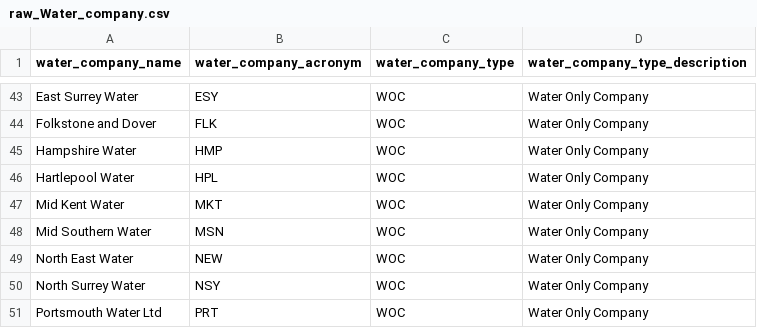
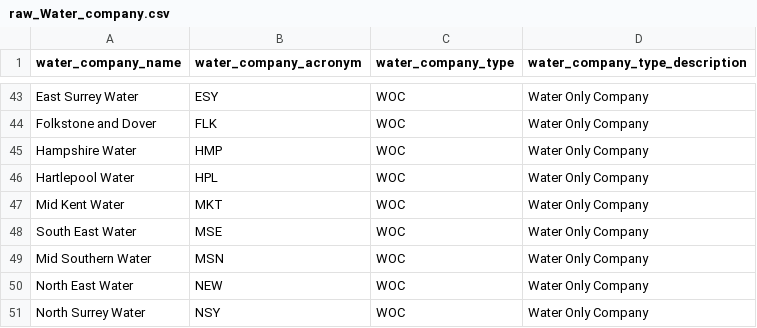
Before and after one commit to Ofwat/Ocean, a CSV file: data/raw_Water_company.csv, drawn as a sheet; only a part is shown, gaps mark what is left out; the shorter side is filled out with more unchanged rows; the diff names each change by its address in the sheet, - before the commit and + after, or states it on an @@ line.

```diff
--- a/data/raw_Water_company.csv
+++ b/data/raw_Water_company.csv
+row 48: South East Water | MSE | WOC | Water Only Company
```
Also changed, not shown: 7 other files.
